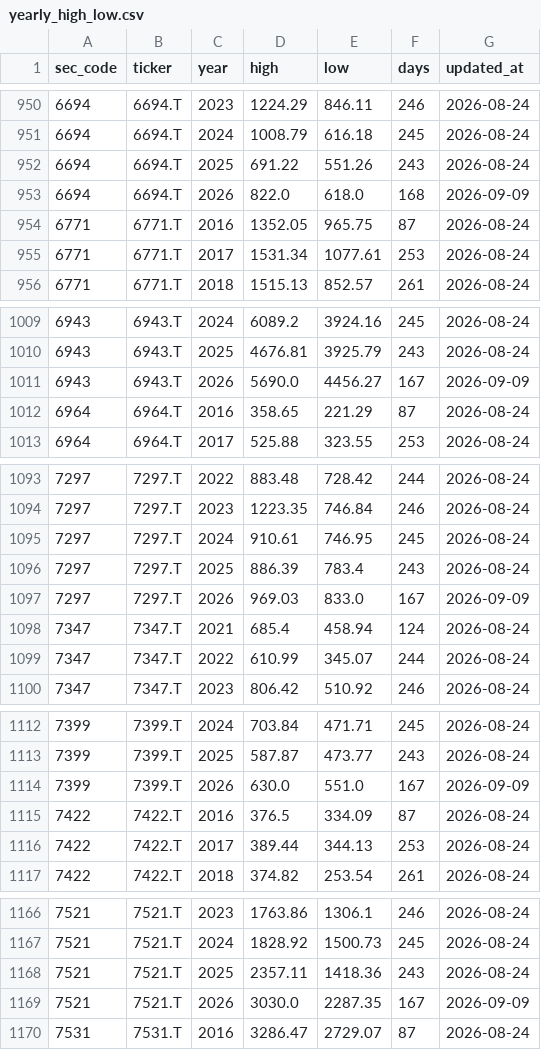
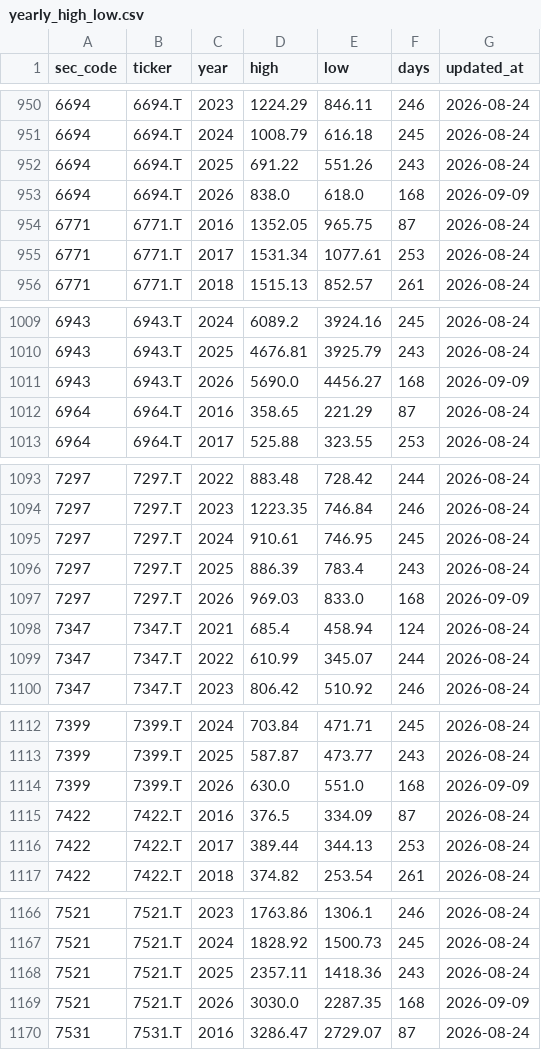
Before and after one commit to koureisyayou/kensaku_net001, a CSV file: yearly_high_low.csv, drawn as a sheet; only a part is shown, gaps mark what is left out; the diff covers the shown part only.

```diff
--- a/yearly_high_low.csv
+++ b/yearly_high_low.csv
@@ -952,3 +952,3 @@
 6694,6694.T,2025,691.22,551.26,243,2026-08-24
-6694,6694.T,2026,822.0,618.0,168,2026-09-09
+6694,6694.T,2026,838.0,618.0,168,2026-09-09
 6771,6771.T,2016,1352.05,965.75,87,2026-08-24
@@ -1010,3 +1010,3 @@
 6943,6943.T,2025,4676.81,3925.79,243,2026-08-24
-6943,6943.T,2026,5690.0,4456.27,167,2026-09-09
+6943,6943.T,2026,5690.0,4456.27,168,2026-09-09
 6964,6964.T,2016,358.65,221.29,87,2026-08-24
@@ -1096,3 +1096,3 @@
 7297,7297.T,2025,886.39,783.4,243,2026-08-24
-7297,7297.T,2026,969.03,833.0,167,2026-09-09
+7297,7297.T,2026,969.03,833.0,168,2026-09-09
 7347,7347.T,2021,685.4,458.94,124,2026-08-24
@@ -1113,3 +1113,3 @@
 7399,7399.T,2025,587.87,473.77,243,2026-08-24
-7399,7399.T,2026,630.0,551.0,167,2026-09-09
+7399,7399.T,2026,630.0,551.0,168,2026-09-09
 7422,7422.T,2016,376.5,334.09,87,2026-08-24
@@ -1168,3 +1168,3 @@
 7521,7521.T,2025,2357.11,1418.36,243,2026-08-24
-7521,7521.T,2026,3030.0,2287.35,167,2026-09-09
+7521,7521.T,2026,3030.0,2287.35,168,2026-09-09
 7531,7531.T,2016,3286.47,2729.07,87,2026-08-24
```
Also changed, not shown: 11 added rows and 21 edited cells elsewhere in this file, jpx_alerts_cache.csv, local_prices.csv, 11 other files.
